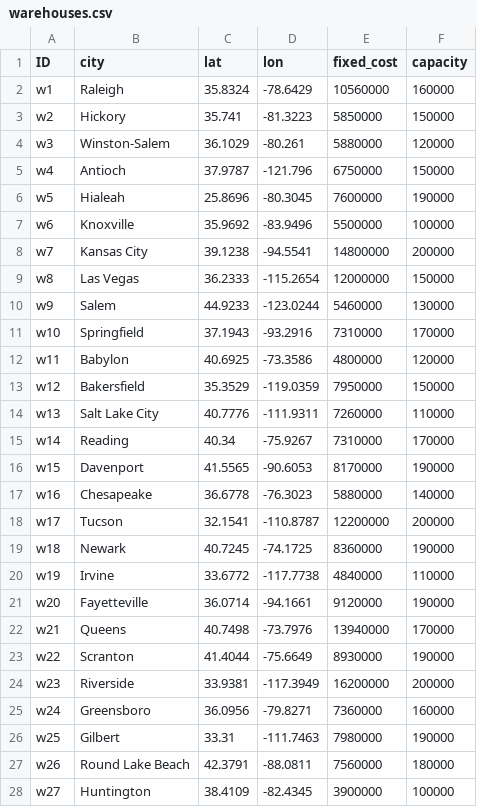
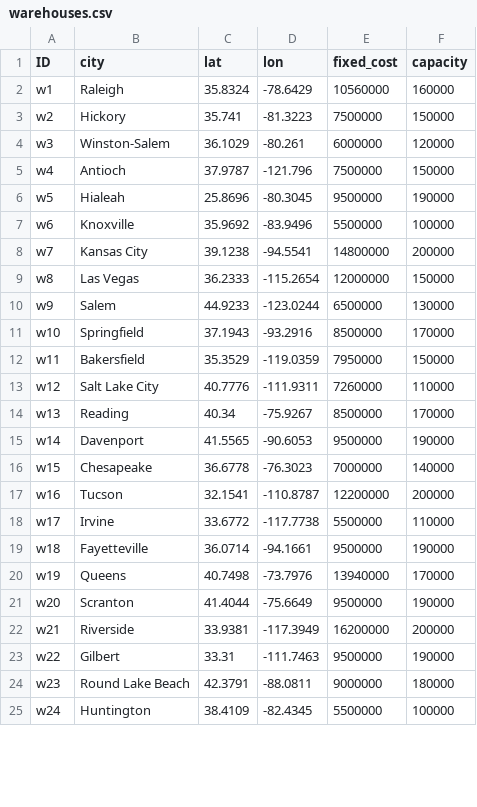
Before and after one commit to scm275/problem_sets_scm275, a CSV file: uncertainty_intro/warehouses.csv, drawn as a sheet; only a part is shown; the diff covers the shown part only.

```diff
--- a/uncertainty_intro/warehouses.csv
+++ b/uncertainty_intro/warehouses.csv
@@ -2,6 +2,6 @@ ID,city,lat,lon,fixed_cost,capacity
 w1,Raleigh,35.8324,-78.6429,10560000,160000
-w2,Hickory,35.741,-81.3223,5850000,150000
-w3,Winston-Salem,36.1029,-80.261,5880000,120000
-w4,Antioch,37.9787,-121.796,6750000,150000
-w5,Hialeah,25.8696,-80.3045,7600000,190000
+w2,Hickory,35.741,-81.3223,7500000,150000
+w3,Winston-Salem,36.1029,-80.261,6000000,120000
+w4,Antioch,37.9787,-121.796,7500000,150000
+w5,Hialeah,25.8696,-80.3045,9500000,190000
 w6,Knoxville,35.9692,-83.9496,5500000,100000
@@ -9,20 +9,17 @@ w7,Kansas City,39.1238,-94.5541,14800000,200000
 w8,Las Vegas,36.2333,-115.2654,12000000,150000
-w9,Salem,44.9233,-123.0244,5460000,130000
-w10,Springfield,37.1943,-93.2916,7310000,170000
-w11,Babylon,40.6925,-73.3586,4800000,120000
-w12,Bakersfield,35.3529,-119.0359,7950000,150000
-w13,Salt Lake City,40.7776,-111.9311,7260000,110000
-w14,Reading,40.34,-75.9267,7310000,170000
-w15,Davenport,41.5565,-90.6053,8170000,190000
-w16,Chesapeake,36.6778,-76.3023,5880000,140000
-w17,Tucson,32.1541,-110.8787,12200000,200000
-w18,Newark,40.7245,-74.1725,8360000,190000
-w19,Irvine,33.6772,-117.7738,4840000,110000
-w20,Fayetteville,36.0714,-94.1661,9120000,190000
-w21,Queens,40.7498,-73.7976,13940000,170000
-w22,Scranton,41.4044,-75.6649,8930000,190000
-w23,Riverside,33.9381,-117.3949,16200000,200000
-w24,Greensboro,36.0956,-79.8271,7360000,160000
-w25,Gilbert,33.31,-111.7463,7980000,190000
-w26,Round Lake Beach,42.3791,-88.0811,7560000,180000
-w27,Huntington,38.4109,-82.4345,3900000,100000
+w9,Salem,44.9233,-123.0244,6500000,130000
+w10,Springfield,37.1943,-93.2916,8500000,170000
+w11,Bakersfield,35.3529,-119.0359,7950000,150000
+w12,Salt Lake City,40.7776,-111.9311,7260000,110000
+w13,Reading,40.34,-75.9267,8500000,170000
+w14,Davenport,41.5565,-90.6053,9500000,190000
+w15,Chesapeake,36.6778,-76.3023,7000000,140000
+w16,Tucson,32.1541,-110.8787,12200000,200000
+w17,Irvine,33.6772,-117.7738,5500000,110000
+w18,Fayetteville,36.0714,-94.1661,9500000,190000
+w19,Queens,40.7498,-73.7976,13940000,170000
+w20,Scranton,41.4044,-75.6649,9500000,190000
+w21,Riverside,33.9381,-117.3949,16200000,200000
+w22,Gilbert,33.31,-111.7463,9500000,190000
+w23,Round Lake Beach,42.3791,-88.0811,9000000,180000
+w24,Huntington,38.4109,-82.4345,5500000,100000
```
Also changed, not shown: 3 added rows, 4 removed rows and 12 edited cells elsewhere in this file, uncertainty_intro/customers.csv.
